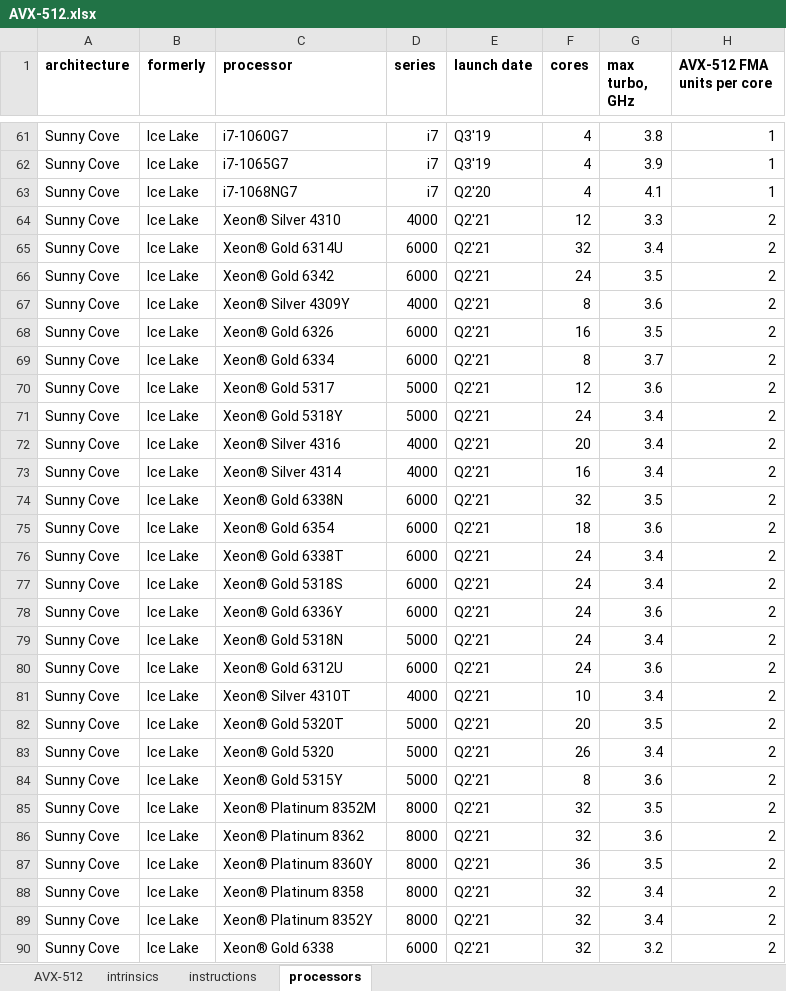
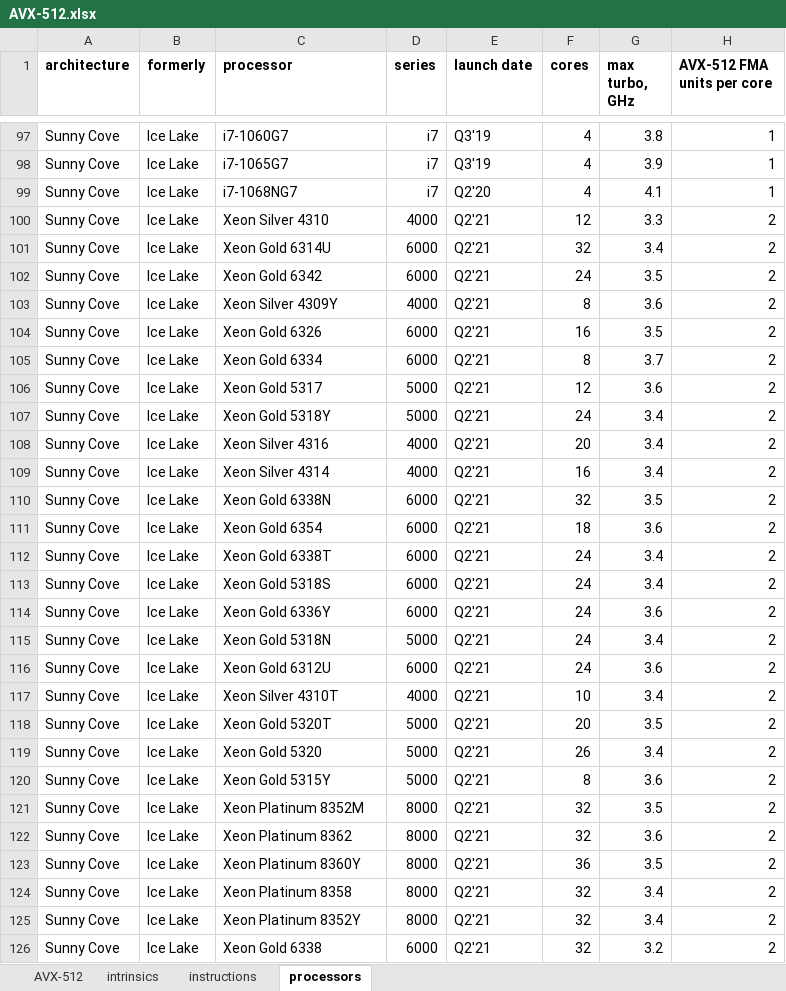
Before and after one commit to twest820/AVX-512, an Excel workbook: AVX-512.xlsx, sheet processors, drawn as a sheet; only a part is shown, gaps mark what is left out; values as stored, in another font and other column widths than the file's, no borders; addresses are those after the commit; the diff covers the shown part only; the diff names each change by its address in the sheet, - before the commit and + after, or states it on an @@ line.

```diff
--- a/AVX-512.xlsx (sheet processors)
+++ b/AVX-512.xlsx (sheet processors)
-C100 (processor): Xeon® Silver 4310
+C100 (processor): Xeon Silver 4310
-C101 (processor): Xeon® Gold 6314U
+C101 (processor): Xeon Gold 6314U
-C102 (processor): Xeon® Gold 6342
+C102 (processor): Xeon Gold 6342
-C103 (processor): Xeon® Silver 4309Y
+C103 (processor): Xeon Silver 4309Y
-C104 (processor): Xeon® Gold 6326
+C104 (processor): Xeon Gold 6326
-C105 (processor): Xeon® Gold 6334
+C105 (processor): Xeon Gold 6334
-C106 (processor): Xeon® Gold 5317
+C106 (processor): Xeon Gold 5317
-C107 (processor): Xeon® Gold 5318Y
+C107 (processor): Xeon Gold 5318Y
-C108 (processor): Xeon® Silver 4316
+C108 (processor): Xeon Silver 4316
-C109 (processor): Xeon® Silver 4314
+C109 (processor): Xeon Silver 4314
-C110 (processor): Xeon® Gold 6338N
+C110 (processor): Xeon Gold 6338N
-C111 (processor): Xeon® Gold 6354
+C111 (processor): Xeon Gold 6354
-C112 (processor): Xeon® Gold 6338T
+C112 (processor): Xeon Gold 6338T
-C113 (processor): Xeon® Gold 5318S
+C113 (processor): Xeon Gold 5318S
-C114 (processor): Xeon® Gold 6336Y
+C114 (processor): Xeon Gold 6336Y
-C115 (processor): Xeon® Gold 5318N
+C115 (processor): Xeon Gold 5318N
-C116 (processor): Xeon® Gold 6312U
+C116 (processor): Xeon Gold 6312U
-C117 (processor): Xeon® Silver 4310T
+C117 (processor): Xeon Silver 4310T
-C118 (processor): Xeon® Gold 5320T
+C118 (processor): Xeon Gold 5320T
-C119 (processor): Xeon® Gold 5320
+C119 (processor): Xeon Gold 5320
-C120 (processor): Xeon® Gold 5315Y
+C120 (processor): Xeon Gold 5315Y
-C121 (processor): Xeon® Platinum 8352M
+C121 (processor): Xeon Platinum 8352M
-C122 (processor): Xeon® Platinum 8362
+C122 (processor): Xeon Platinum 8362
-C123 (processor): Xeon® Platinum 8360Y
+C123 (processor): Xeon Platinum 8360Y
-C124 (processor): Xeon® Platinum 8358
+C124 (processor): Xeon Platinum 8358
-C125 (processor): Xeon® Platinum 8352Y
+C125 (processor): Xeon Platinum 8352Y
-C126 (processor): Xeon® Gold 6338
+C126 (processor): Xeon Gold 6338
```
Also changed, not shown: 36 added rows and 291 edited cells elsewhere in this sheet, formulas that keep their value, 1 other file.
